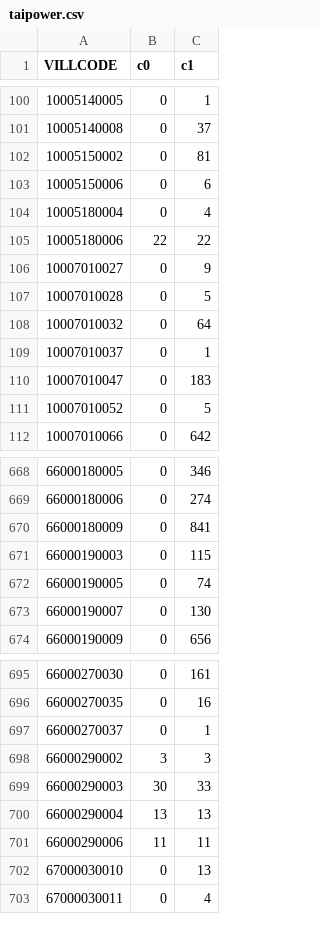
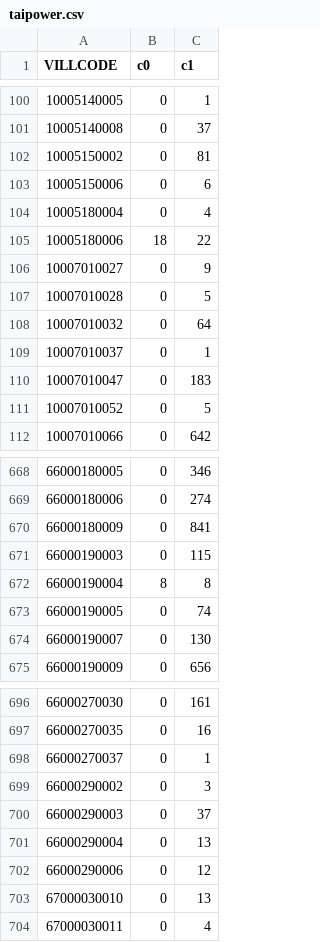
Before and after one commit to kiang/service.taipower.com.tw, a CSV file: docs/taipower.csv, drawn as a sheet; only a part is shown, gaps mark what is left out.

```diff
--- a/docs/taipower.csv
+++ b/docs/taipower.csv
@@ -104,3 +104,3 @@ VILLCODE,c0,c1
 10005180004,0,4
-10005180006,22,22
+10005180006,18,22
 10007010027,0,9
@@ -671,2 +671,3 @@ VILLCODE,c0,c1
 66000190003,0,115
+66000190004,8,8
 66000190005,0,74
@@ -697,6 +698,6 @@ VILLCODE,c0,c1
 66000270037,0,1
-66000290002,3,3
-66000290003,30,33
-66000290004,13,13
-66000290006,11,11
+66000290002,0,3
+66000290003,0,37
+66000290004,0,13
+66000290006,0,12
 67000030010,0,13
```
Also changed, not shown: docs/cunli.csv.
